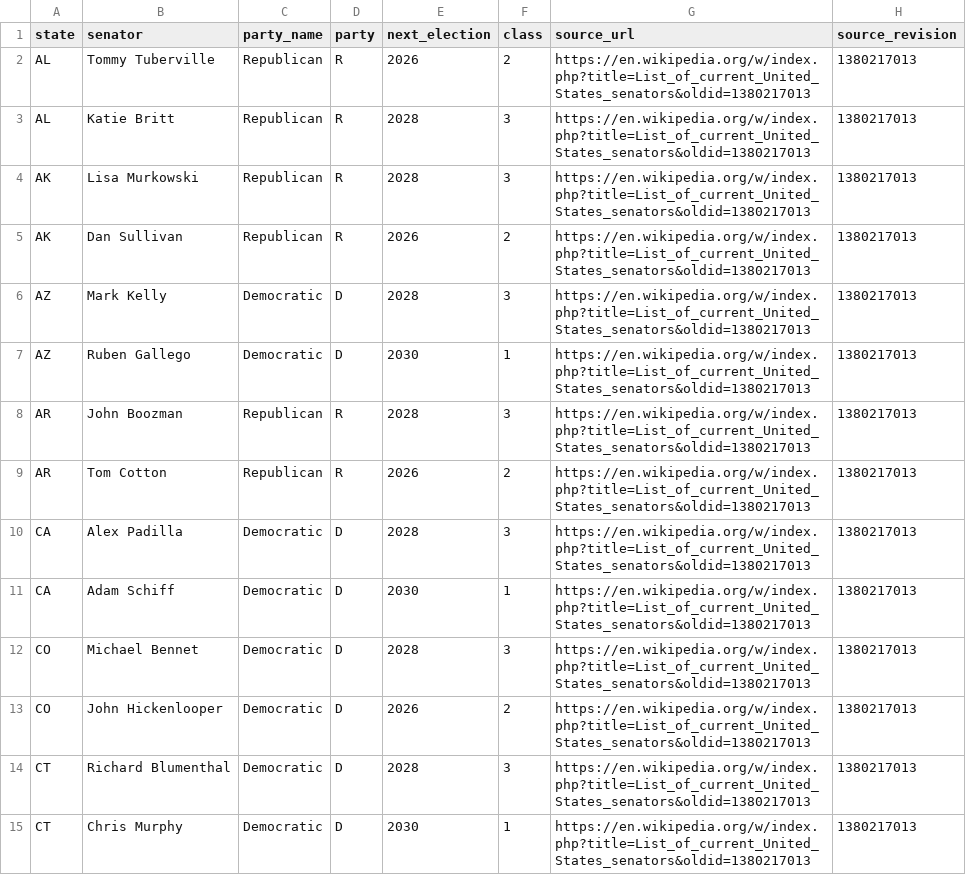
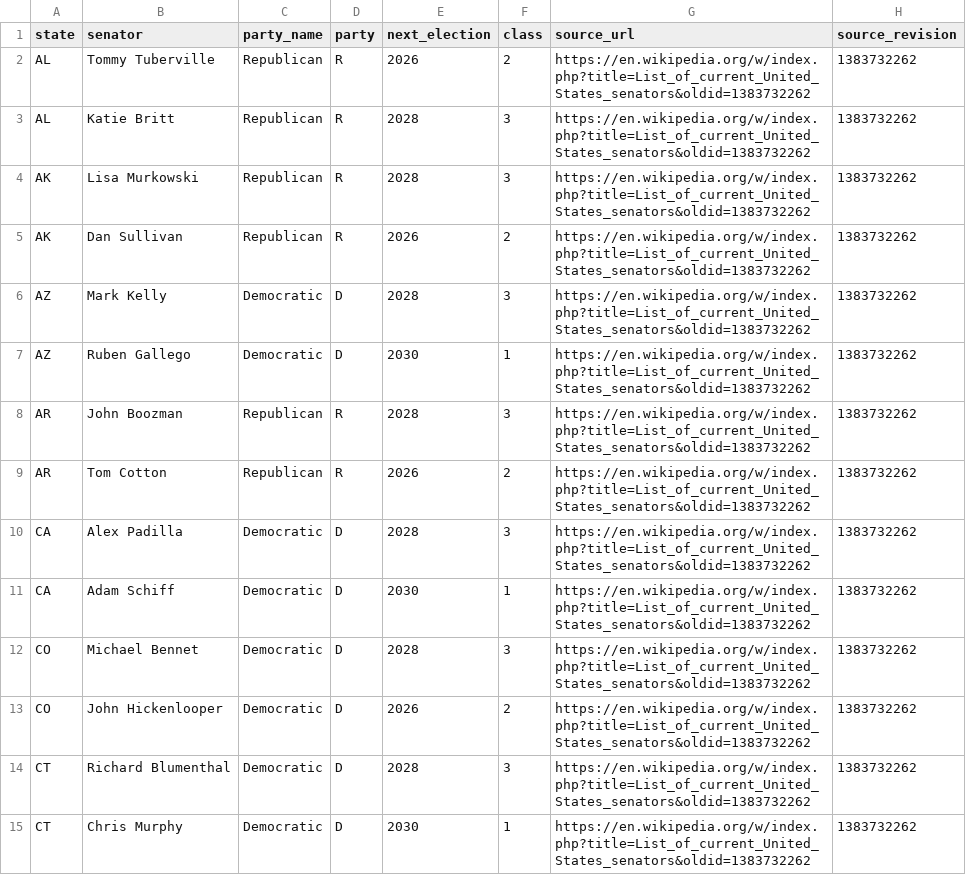
Before and after one commit to Tonymah2024/us-election-intelligence, a CSV file: data/processed/current_senators.csv, drawn as a sheet; only a part is shown; the diff covers the shown part only.

```diff
--- a/data/processed/current_senators.csv
+++ b/data/processed/current_senators.csv
@@ -1,15 +1,15 @@
 state,senator,party_name,party,next_election,class,source_url,source_revision
-AL,Tommy Tuberville,Republican,R,2026,2,https://en.wikipedia.org/w/index.php?title=List_of_current_United_States_senators&oldid=1380217013,1380217013
-AL,Katie Britt,Republican,R,2028,3,https://en.wikipedia.org/w/index.php?title=List_of_current_United_States_senators&oldid=1380217013,1380217013
-AK,Lisa Murkowski,Republican,R,2028,3,https://en.wikipedia.org/w/index.php?title=List_of_current_United_States_senators&oldid=1380217013,1380217013
-AK,Dan Sullivan,Republican,R,2026,2,https://en.wikipedia.org/w/index.php?title=List_of_current_United_States_senators&oldid=1380217013,1380217013
-AZ,Mark Kelly,Democratic,D,2028,3,https://en.wikipedia.org/w/index.php?title=List_of_current_United_States_senators&oldid=1380217013,1380217013
-AZ,Ruben Gallego,Democratic,D,2030,1,https://en.wikipedia.org/w/index.php?title=List_of_current_United_States_senators&oldid=1380217013,1380217013
-AR,John Boozman,Republican,R,2028,3,https://en.wikipedia.org/w/index.php?title=List_of_current_United_States_senators&oldid=1380217013,1380217013
-AR,Tom Cotton,Republican,R,2026,2,https://en.wikipedia.org/w/index.php?title=List_of_current_United_States_senators&oldid=1380217013,1380217013
-CA,Alex Padilla,Democratic,D,2028,3,https://en.wikipedia.org/w/index.php?title=List_of_current_United_States_senators&oldid=1380217013,1380217013
-CA,Adam Schiff,Democratic,D,2030,1,https://en.wikipedia.org/w/index.php?title=List_of_current_United_States_senators&oldid=1380217013,1380217013
-CO,Michael Bennet,Democratic,D,2028,3,https://en.wikipedia.org/w/index.php?title=List_of_current_United_States_senators&oldid=1380217013,1380217013
-CO,John Hickenlooper,Democratic,D,2026,2,https://en.wikipedia.org/w/index.php?title=List_of_current_United_States_senators&oldid=1380217013,1380217013
-CT,Richard Blumenthal,Democratic,D,2028,3,https://en.wikipedia.org/w/index.php?title=List_of_current_United_States_senators&oldid=1380217013,1380217013
-CT,Chris Murphy,Democratic,D,2030,1,https://en.wikipedia.org/w/index.php?title=List_of_current_United_States_senators&oldid=1380217013,1380217013
+AL,Tommy Tuberville,Republican,R,2026,2,https://en.wikipedia.org/w/index.php?title=List_of_current_United_States_senators&oldid=1383732262,1383732262
+AL,Katie Britt,Republican,R,2028,3,https://en.wikipedia.org/w/index.php?title=List_of_current_United_States_senators&oldid=1383732262,1383732262
+AK,Lisa Murkowski,Republican,R,2028,3,https://en.wikipedia.org/w/index.php?title=List_of_current_United_States_senators&oldid=1383732262,1383732262
+AK,Dan Sullivan,Republican,R,2026,2,https://en.wikipedia.org/w/index.php?title=List_of_current_United_States_senators&oldid=1383732262,1383732262
+AZ,Mark Kelly,Democratic,D,2028,3,https://en.wikipedia.org/w/index.php?title=List_of_current_United_States_senators&oldid=1383732262,1383732262
+AZ,Ruben Gallego,Democratic,D,2030,1,https://en.wikipedia.org/w/index.php?title=List_of_current_United_States_senators&oldid=1383732262,1383732262
+AR,John Boozman,Republican,R,2028,3,https://en.wikipedia.org/w/index.php?title=List_of_current_United_States_senators&oldid=1383732262,1383732262
+AR,Tom Cotton,Republican,R,2026,2,https://en.wikipedia.org/w/index.php?title=List_of_current_United_States_senators&oldid=1383732262,1383732262
+CA,Alex Padilla,Democratic,D,2028,3,https://en.wikipedia.org/w/index.php?title=List_of_current_United_States_senators&oldid=1383732262,1383732262
+CA,Adam Schiff,Democratic,D,2030,1,https://en.wikipedia.org/w/index.php?title=List_of_current_United_States_senators&oldid=1383732262,1383732262
+CO,Michael Bennet,Democratic,D,2028,3,https://en.wikipedia.org/w/index.php?title=List_of_current_United_States_senators&oldid=1383732262,1383732262
+CO,John Hickenlooper,Democratic,D,2026,2,https://en.wikipedia.org/w/index.php?title=List_of_current_United_States_senators&oldid=1383732262,1383732262
+CT,Richard Blumenthal,Democratic,D,2028,3,https://en.wikipedia.org/w/index.php?title=List_of_current_United_States_senators&oldid=1383732262,1383732262
+CT,Chris Murphy,Democratic,D,2030,1,https://en.wikipedia.org/w/index.php?title=List_of_current_United_States_senators&oldid=1383732262,1383732262
```
Also changed, not shown: 172 edited cells elsewhere in this file, data/processed/house_districts_2026.csv, 4 other files.
